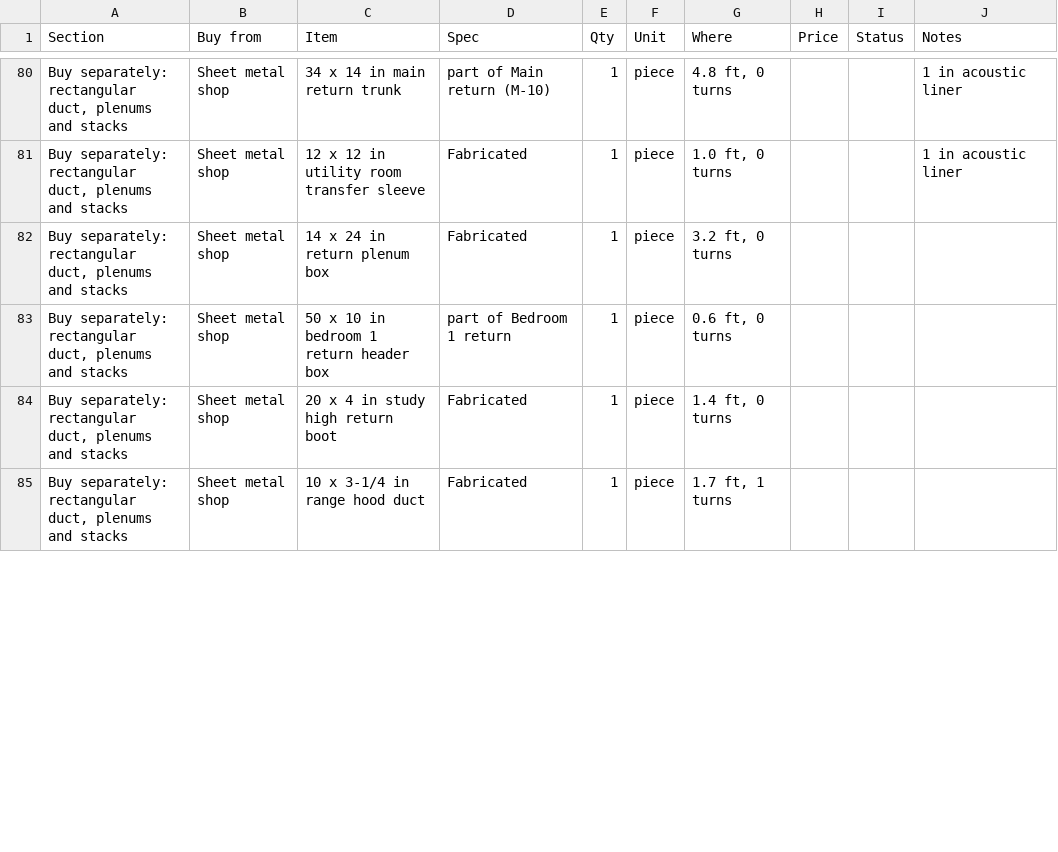
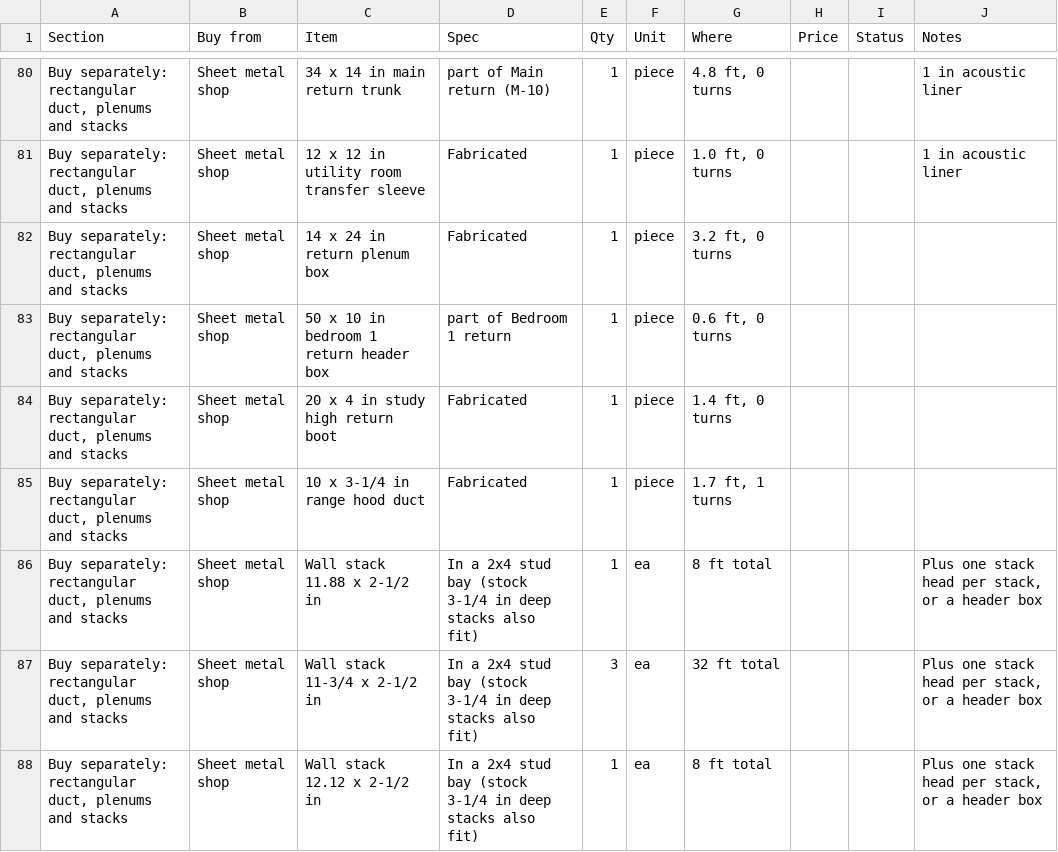
Before and after one commit to mullinmax/house, a CSV file: docs/hvac-bom.csv, drawn as a sheet; only a part is shown, gaps mark what is left out; the diff covers the shown part only; the diff names each change by its address in the sheet, - before the commit and + after, or states it on an @@ line.

```diff
--- a/docs/hvac-bom.csv
+++ b/docs/hvac-bom.csv
+row 86: Buy separately: rectangular duct, plenums and stacks | Sheet metal shop | Wall stack 11.88 x 2-1/2 in | In a 2x4 stud bay (stock 3-1/4 in deep stacks also fit) | 1 | ea | 8 ft total |  |  | Plus one stack head per stack, or a header box
+row 87: Buy separately: rectangular duct, plenums and stacks | Sheet metal shop | Wall stack 11-3/4 x 2-1/2 in | In a 2x4 stud bay (stock 3-1/4 in deep stacks also fit) | 3 | ea | 32 ft total |  |  | Plus one stack head per stack, or a header box
+row 88: Buy separately: rectangular duct, plenums and stacks | Sheet metal shop | Wall stack 12.12 x 2-1/2 in | In a 2x4 stud bay (stock 3-1/4 in deep stacks also fit) | 1 | ea | 8 ft total |  |  | Plus one stack head per stack, or a header box
```
Also changed, not shown: 1 added row and 6 edited cells elsewhere in this file, 13 other files.
